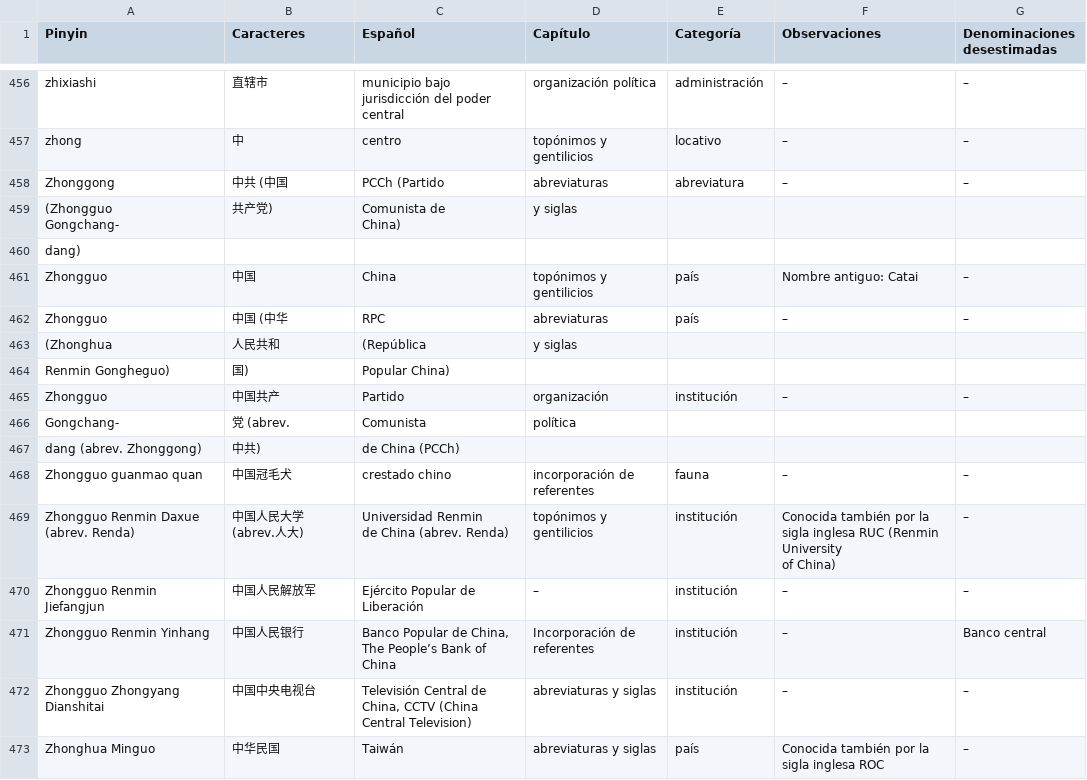
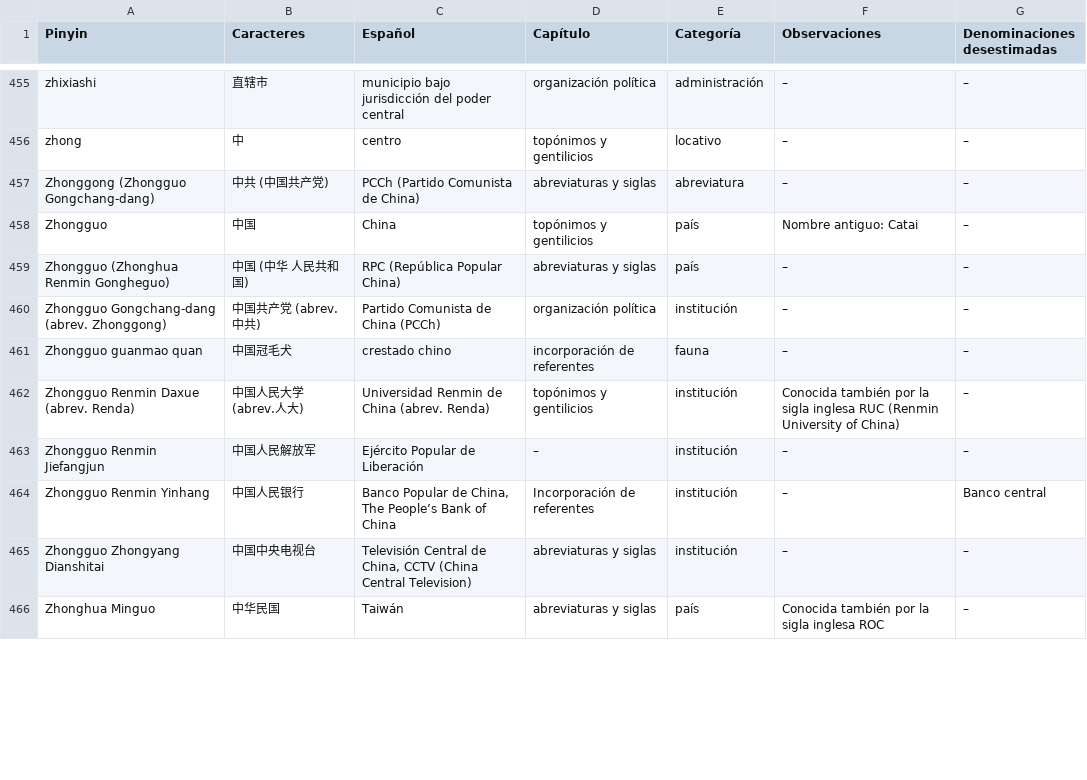
Before and after one commit to marcbria/chinoGlosario, a CSV file: content/20261015-glosario.csv (was content/20261013-glosario.csv), drawn as a sheet; only a part is shown, gaps mark what is left out; removed rows and columns are numbered as before the commit, all else as after; ↵ is a line break in a cell; the diff covers the shown part only; the diff names each change by its address in the sheet, - before the commit and + after, or states it on an @@ line.

Commit message:
chore(data): update glosario.csv glossary content

```diff
--- a/content/20261013-glosario.csv
+++ b/content/20261015-glosario.csv
-A457 (Pinyin): Zhonggong
+A457 (Pinyin): Zhonggong (Zhongguo Gongchang-dang)
-B457 (Caracteres): 中共 (中国
+B457 (Caracteres): 中共 (中国共产党)
-C457 (Español): PCCh (Partido
+C457 (Español): PCCh (Partido Comunista de China)
-D457 (Capítulo): abreviaturas
+D457 (Capítulo): abreviaturas y siglas
-row 459: (Zhongguo ↵ Gongchang- | 共产党) | Comunista de ↵ China) | y siglas
-row 460: dang)
-A459 (Pinyin): Zhongguo
+A459 (Pinyin): Zhongguo (Zhonghua Renmin Gongheguo)
-B459 (Caracteres): 中国 (中华
+B459 (Caracteres): 中国 (中华 人民共和 国)
-C459 (Español): RPC
+C459 (Español): RPC (República Popular China)
-D459 (Capítulo): abreviaturas
+D459 (Capítulo): abreviaturas y siglas
-row 463: (Zhonghua | 人民共和 | (República | y siglas
-row 464: Renmin Gongheguo) | 国) | Popular China)
-A460 (Pinyin): Zhongguo
+A460 (Pinyin): Zhongguo Gongchang-dang (abrev. Zhonggong)
-B460 (Caracteres): 中国共产
+B460 (Caracteres): 中国共产党 (abrev. 中共)
-C460 (Español): Partido
+C460 (Español): Partido Comunista de China (PCCh)
-D460 (Capítulo): organización
+D460 (Capítulo): organización política
-row 466: Gongchang- | 党 (abrev. | Comunista | política
-row 467: dang (abrev. Zhonggong) | 中共) | de China (PCCh)
-C462 (Español): Universidad Renmin ↵ de China (abrev. Renda)
+C462 (Español): Universidad Renmin de China (abrev. Renda)
-F462 (Observaciones): …of China)
+F462 (Observaciones): …of China)
```
Also changed, not shown: 1 removed row and 118 edited cells elsewhere in this file, 2 other files.
